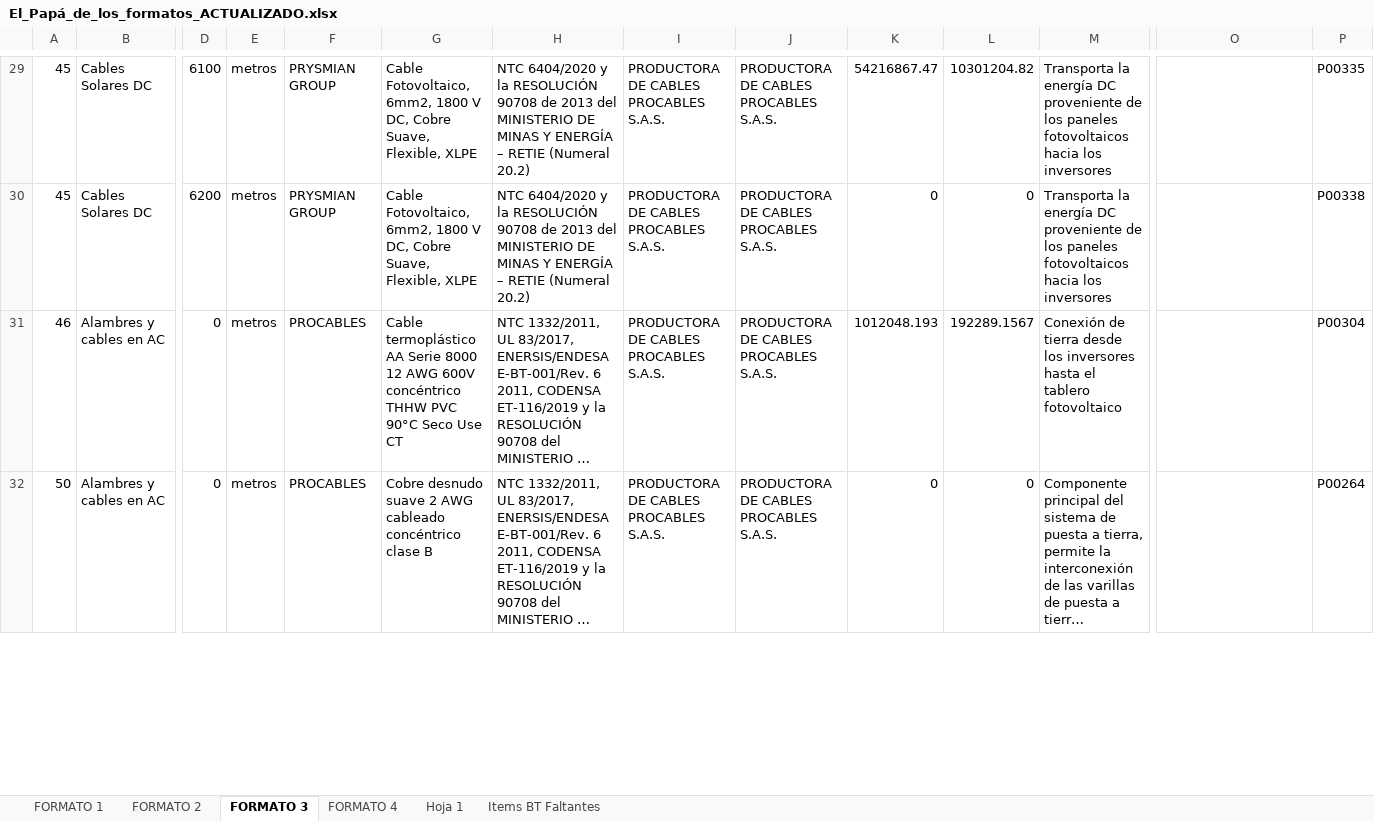
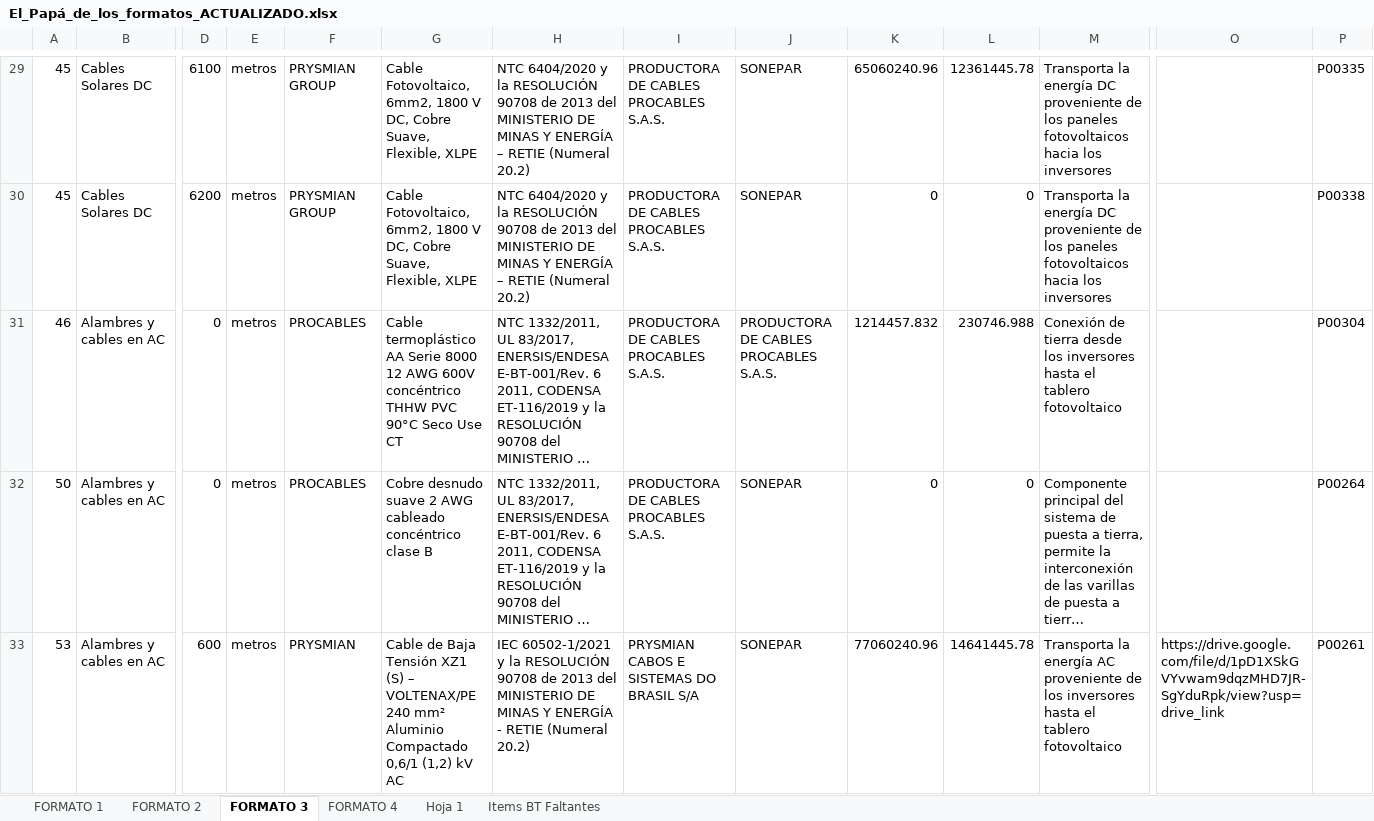
Before and after one commit to Nitsa9/Auto-BT, an Excel workbook: Formato 3/El_Papá_de_los_formatos_ACTUALIZADO.xlsx, sheet FORMATO 3, drawn as a sheet; only a part is shown, gaps mark what is left out; long unchanged cells end in …; values as stored, in another font and other column widths than the file's, no borders; charts and pictures not drawn; rows hold the shown columns only; ↵ is a line break in a cell; the diff covers the shown part only; the diff names each change by its address in the sheet, - before the commit and + after, or states it on an @@ line.

```diff
--- a/Formato 3/El_Papá_de_los_formatos_ACTUALIZADO.xlsx (sheet FORMATO 3)
+++ b/Formato 3/El_Papá_de_los_formatos_ACTUALIZADO.xlsx (sheet FORMATO 3)
-J29:J30: PRODUCTORA DE CABLES PROCABLES S.A.S.
+J29:J30: SONEPAR
-K29: 54216867.47
+K29: 65060240.96
-L29: 10301204.82
+L29: 12361445.78
-K31: 1012048.193
+K31: 1214457.832
-L31: 192289.1567
+L31: 230746.988
-J32: PRODUCTORA DE CABLES PROCABLES S.A.S.
+J32: SONEPAR
+row 33: 53 | Alambres y cables en AC | 600 | metros | PRYSMIAN | Cable de Baja Tensión XZ1 (S) – VOLTENAX/PE ↵ 240 mm² Aluminio Compactado 0,6/1 (1,2) kV AC | IEC 60502-1/2021 y la RESOLUCIÓN 90708 de 2013 del MINISTERIO DE MINAS Y ENERGÍA - RETIE (Numeral 20.2) | PRYSMIAN CABOS E SISTEMAS DO BRASIL S/A | SONEPAR | 77060240.96 | 14641445.78 | Transporta la energía AC proveniente de los inversores hasta el tablero fotovoltaico | https://drive.google.com/file/d/1pD1XSkGVYvwam9dqzMHD7JR-SgYduRpk/view?usp=drive_link | P00261
```
Also changed, not shown: 6 added rows, 1 removed row and 88 edited cells elsewhere in this sheet, charts or pictures, Formato 3/El_Papá_de_los_formatos_CON_ODOO.xlsx, 5 other files.
